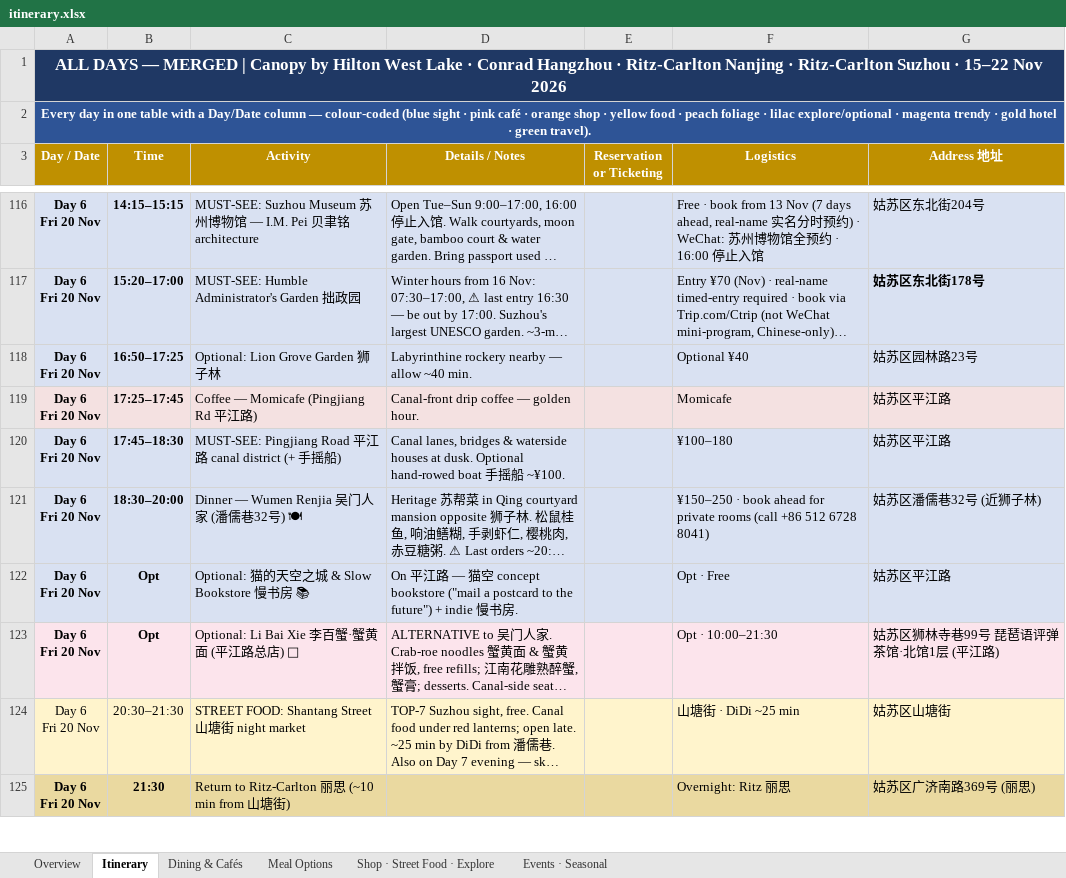
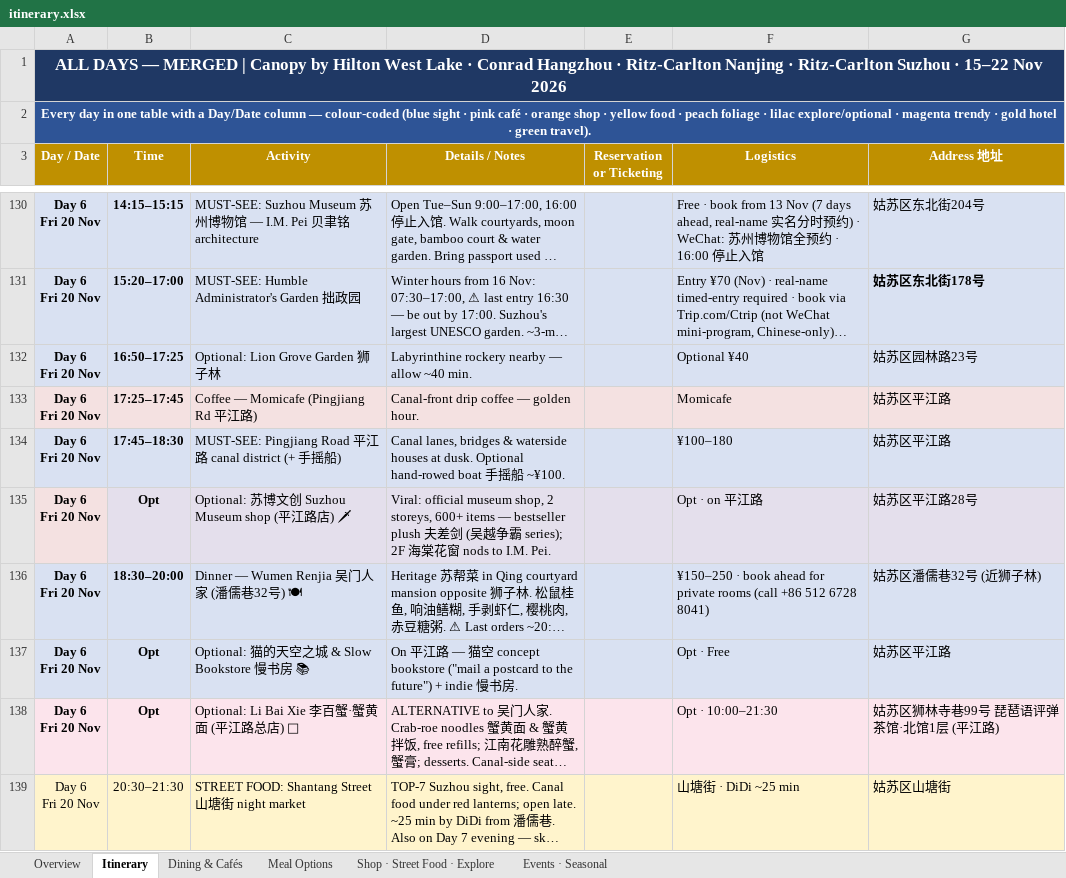
Before and after one commit to lotzehaw-coder/jiangnan-trip-planner, an Excel workbook: tools/itinerary.xlsx, sheet Itinerary, drawn as a sheet; only a part is shown, gaps mark what is left out; the shorter side is filled out with more unchanged rows; long unchanged cells end in …; values as stored, in another font and other column widths than the file's, no borders; ↵ is a line break in a cell; the diff covers the shown part only; the diff names each change by its address in the sheet, - before the commit and + after, or states it on an @@ line.

```diff
--- a/tools/itinerary.xlsx (sheet Itinerary)
+++ b/tools/itinerary.xlsx (sheet Itinerary)
+row 135: Day 6 ↵ Fri 20 Nov | Opt | Optional: 苏博文创 Suzhou Museum shop (平江路店) 🗡 | Viral: official museum shop, 2 storeys, 600+ items — bestseller plush 夫差剑 (吴越争霸 series); 2F 海棠花窗 nods to I.M. Pei. |  | Opt · on 平江路 | 姑苏区平江路28号
```
Also changed, not shown: 16 added rows elsewhere in this sheet, 1 other file.
